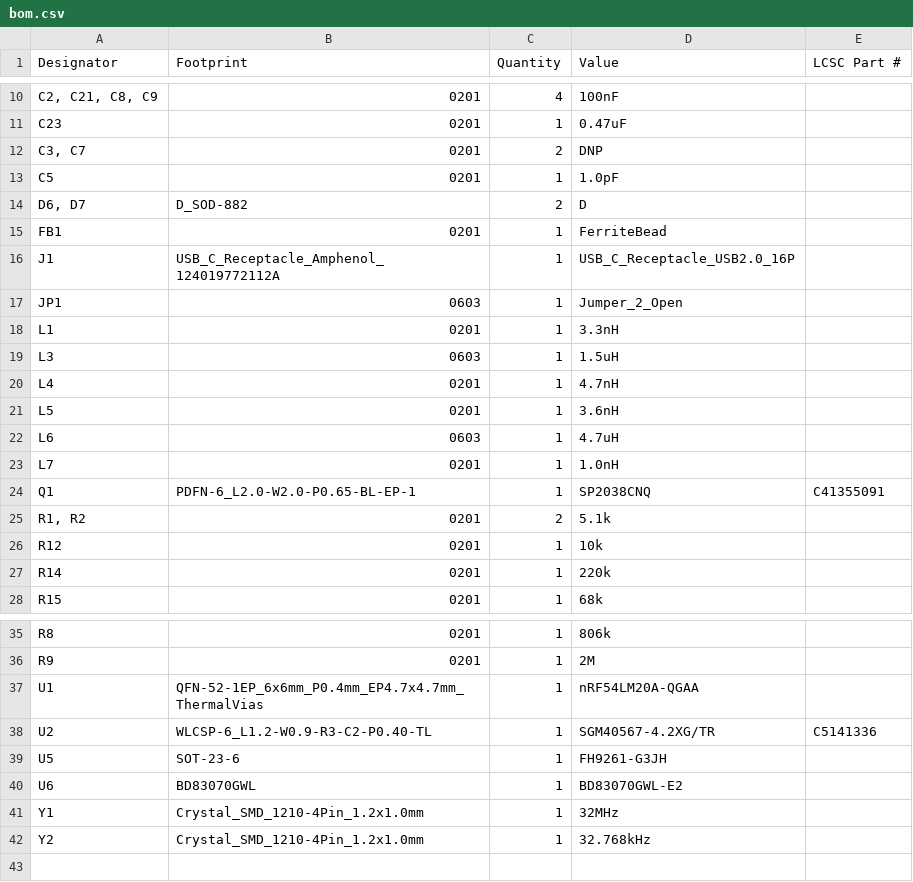
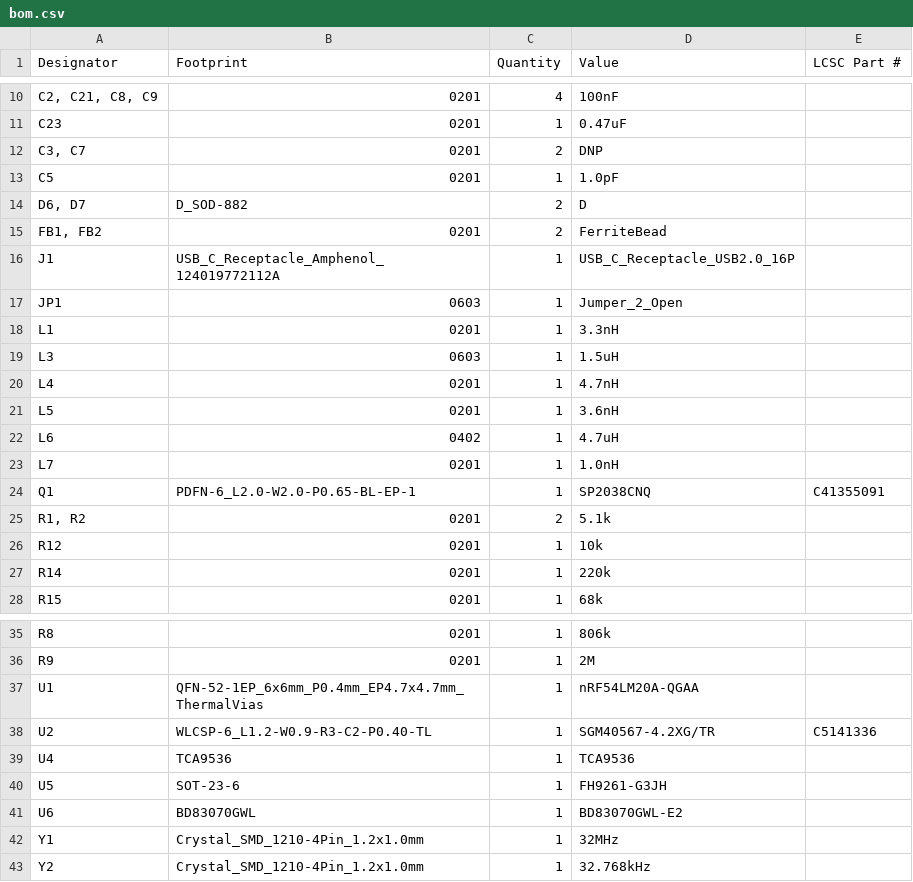
Before and after one commit to askiiart/guilty-devboard-xrd, a CSV file: PCB/production/bom.csv, drawn as a sheet; only a part is shown, gaps mark what is left out.

```diff
--- a/PCB/production/bom.csv
+++ b/PCB/production/bom.csv
@@ -14,3 +14,3 @@ C5,0201,1,1.0pF,
 "D6, D7",D_SOD-882,2,D,
-FB1,0201,1,FerriteBead,
+"FB1, FB2",0201,2,FerriteBead,
 J1,USB_C_Receptacle_Amphenol_124019772112A,1,USB_C_Receptacle_USB2.0_16P,
@@ -21,3 +21,3 @@ L4,0201,1,4.7nH,
 L5,0201,1,3.6nH,
-L6,0603,1,4.7uH,
+L6,0402,1,4.7uH,
 L7,0201,1,1.0nH,
@@ -38,2 +38,3 @@ U1,QFN-52-1EP_6x6mm_P0.4mm_EP4.7x4.7mm_ThermalVias,1,nRF54LM20A-QGAA,
 U2,WLCSP-6_L1.2-W0.9-R3-C2-P0.40-TL,1,SGM40567-4.2XG/TR,C5141336
+U4,TCA9536,1,TCA9536,
 U5,SOT-23-6,1,FH9261-G3JH,
```
Also changed, not shown: PCB/production/designators.csv, PCB/production/positions.csv, 2 other files.
